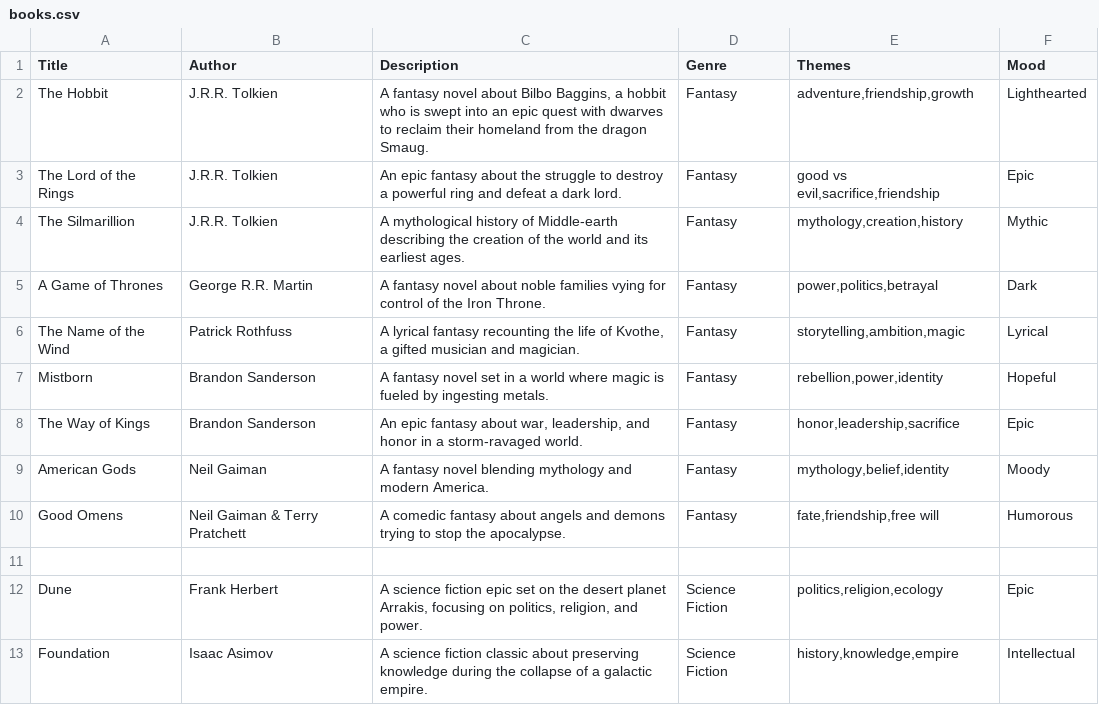
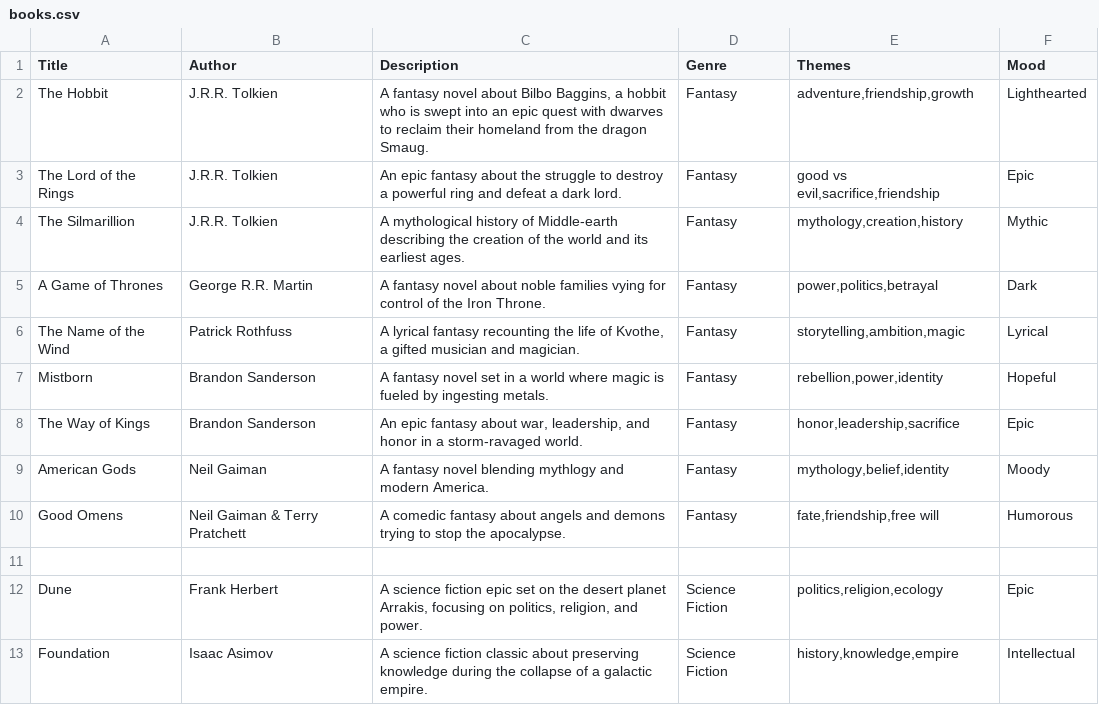
Before and after one commit to AmirTTaylor/Librarian-ChatBot, a CSV file: backend/books.csv (was books.csv), drawn as a sheet; only a part is shown.

```diff
--- a/books.csv
+++ b/backend/books.csv
@@ -8,3 +8,3 @@ Title,Author,Description,Genre,Themes,Mood
 "The Way of Kings","Brandon Sanderson","An epic fantasy about war, leadership, and honor in a storm-ravaged world.","Fantasy","honor,leadership,sacrifice","Epic"
-"American Gods","Neil Gaiman","A fantasy novel blending mythology and modern America.","Fantasy","mythology,belief,identity","Moody"
+"American Gods","Neil Gaiman","A fantasy novel blending mythlogy and modern America.","Fantasy","mythology,belief,identity","Moody"
 "Good Omens","Neil Gaiman & Terry Pratchett","A comedic fantasy about angels and demons trying to stop the apocalypse.","Fantasy","fate,friendship,free will","Humorous"
```
Also changed, not shown: 11 other files.
